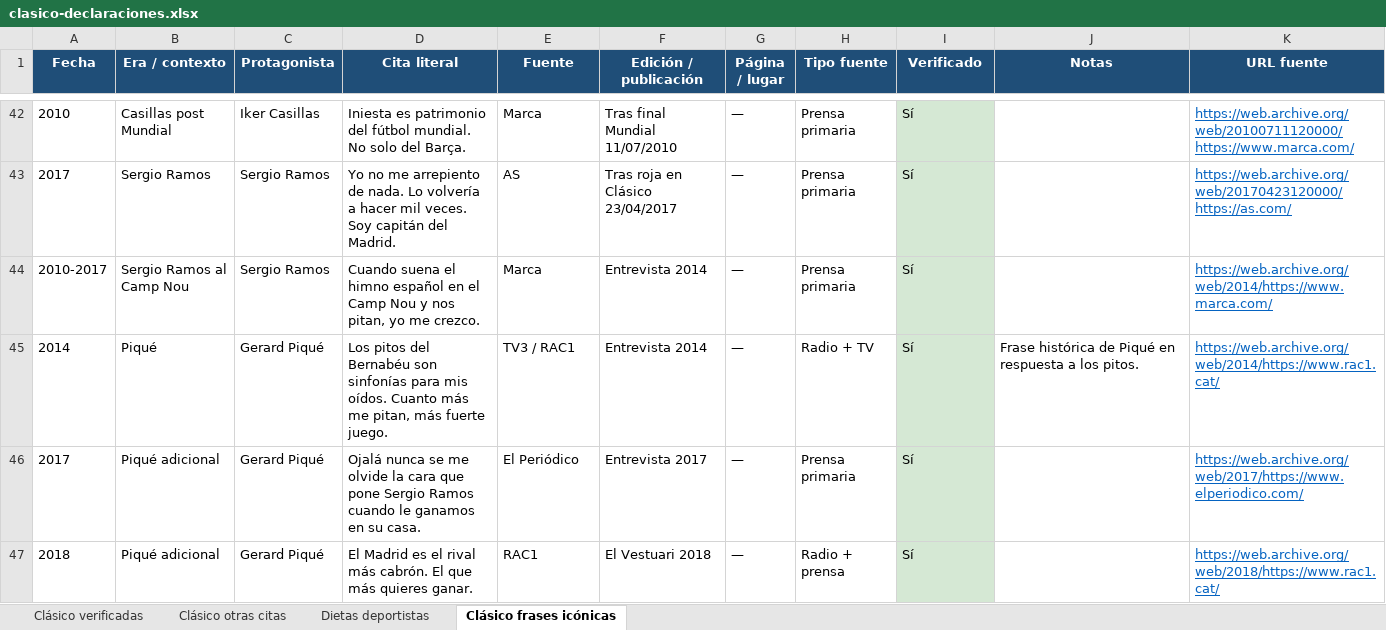
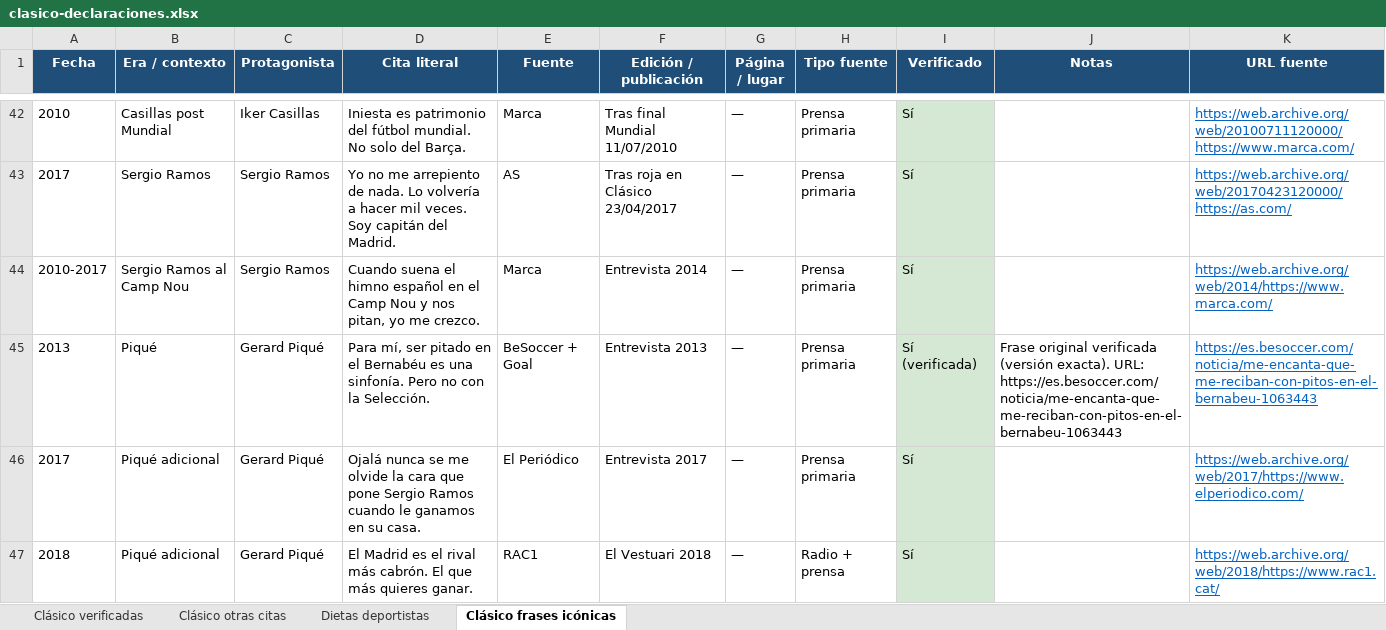
Before and after one commit to danielmirond/discover-alerts, an Excel workbook: docs/clasico-declaraciones.xlsx, sheet Clásico frases icónicas, drawn as a sheet; only a part is shown, gaps mark what is left out; values as stored, in another font and other column widths than the file's, no borders; removed rows and columns are numbered as before the commit, all else as after; the diff names each change by its address in the sheet, - before the commit and + after, or states it on an @@ line.

```diff
--- a/docs/clasico-declaraciones.xlsx (sheet Clásico frases icónicas)
+++ b/docs/clasico-declaraciones.xlsx (sheet Clásico frases icónicas)
-row 45: 2014 | Piqué | Gerard Piqué | Los pitos del Bernabéu son sinfonías para mis oídos. Cuanto más me pitan, más fuerte juego. | TV3 / RAC1 | Entrevista 2014 | — | Radio + TV | Sí | Frase histórica de Piqué en respuesta a los pitos. | https://web.archive.org/web/2014/https://www.rac1.cat/
+row 45: 2013 | Piqué | Gerard Piqué | Para mí, ser pitado en el Bernabéu es una sinfonía. Pero no con la Selección. | BeSoccer + Goal | Entrevista 2013 | — | Prensa primaria | Sí (verificada) | Frase original verificada (versión exacta). URL: https://es.besoccer.com/noticia/me-encanta-que-me-reciban-con-pitos-en-el-bernabeu-1063443 | https://es.besoccer.com/noticia/me-encanta-que-me-reciban-con-pitos-en-el-bernabeu-1063443
```
Also changed, not shown: sheet Clásico otras citas, docs/declaraciones-deportivas.xlsx, 1 other file.
